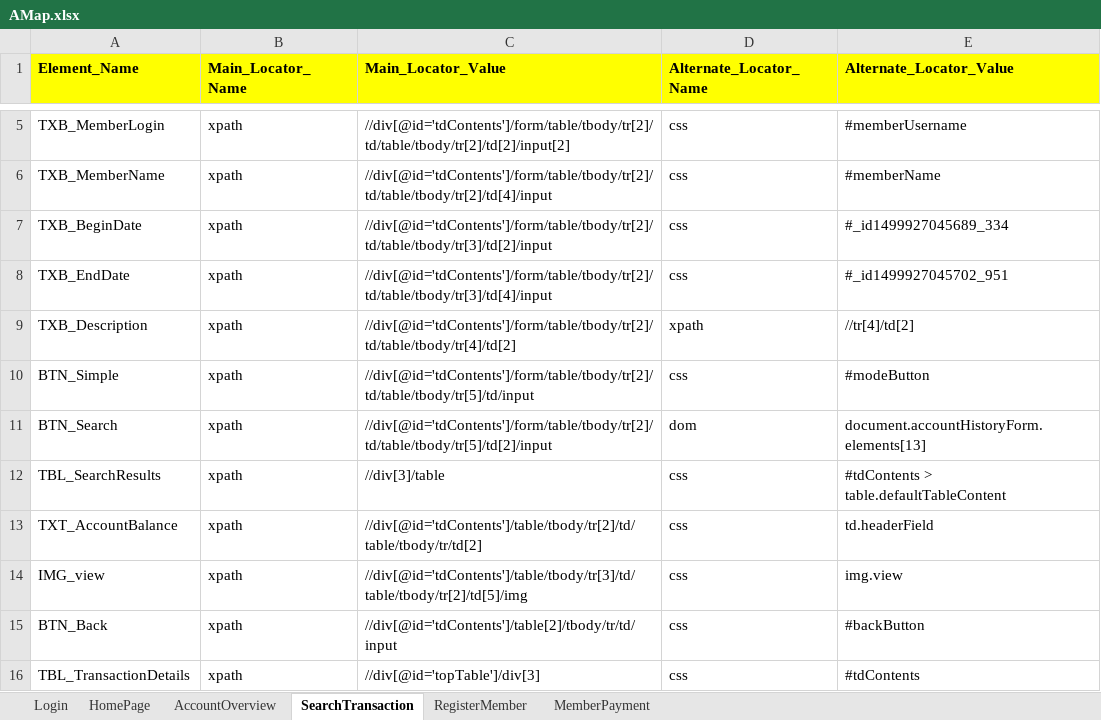
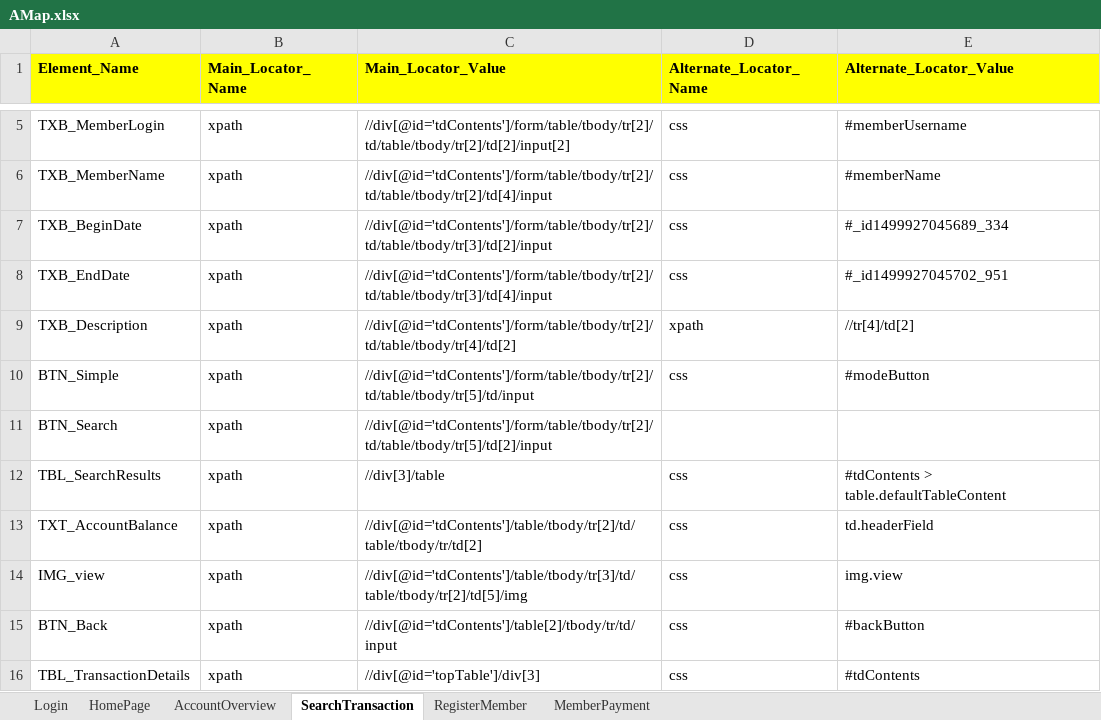
Before and after one commit to mohit-vora/HybridSeleniumTestFramework, an Excel workbook: Resources/AMap.xlsx, sheet SearchTransaction, drawn as a sheet; only a part is shown, gaps mark what is left out; values as stored, in another font and other column widths than the file's, no borders; the diff names each change by its address in the sheet, - before the commit and + after, or states it on an @@ line.

```diff
--- a/Resources/AMap.xlsx (sheet SearchTransaction)
+++ b/Resources/AMap.xlsx (sheet SearchTransaction)
-D11 (Alternate_Locator_Name): dom
+D11 (Alternate_Locator_Name): (empty)
-E11 (Alternate_Locator_Value): document.accountHistoryForm.elements[13]
+E11 (Alternate_Locator_Value): (empty)
```
Also changed, not shown: sheet MemberPayment, Resources/TestCaseSheet.xlsx, 13 other files.
